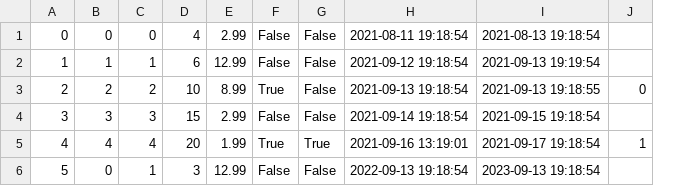
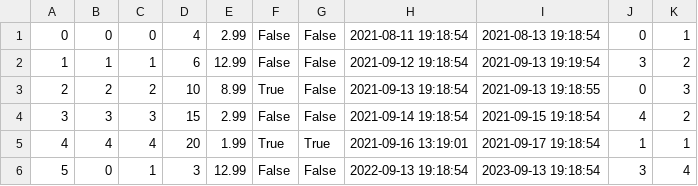
Before and after one commit to ekang100/e-commerce-app, a CSV file: db/data/LineItem.csv, drawn as a sheet; the diff names each change by its address in the sheet, - before the commit and + after, or states it on an @@ line.

```diff
--- a/db/data/LineItem.csv
+++ b/db/data/LineItem.csv
+column K, rows 1-6: 1 | 2 | 3 | 2 | 1 | 4
-J1: (empty)
+J1: 0
-J2: (empty)
+J2: 3
-J4: (empty)
+J4: 4
-J6: (empty)
+J6: 3
```
Also changed, not shown: db/data/Products.csv, db/data/Users.csv, 16 other files.
